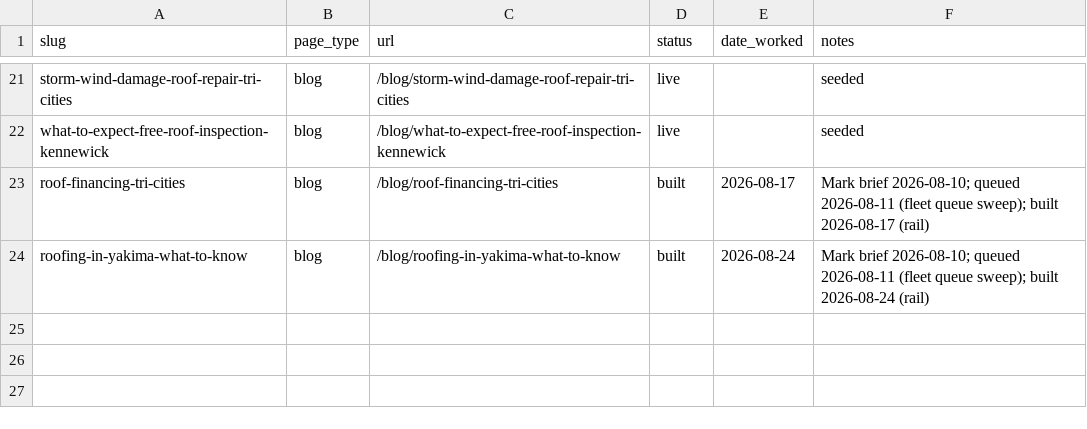
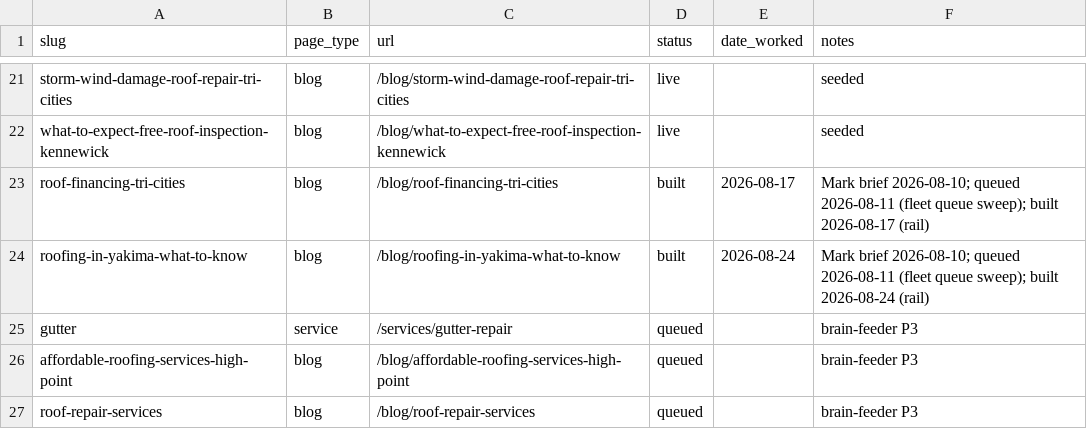
Before and after one commit to tahirzoptal-oss/highpoint, a CSV file: seo/worked-log.csv, drawn as a sheet; only a part is shown, gaps mark what is left out; the diff names each change by its address in the sheet, - before the commit and + after, or states it on an @@ line.

Commit message:
Brain refresh 2026-09: 3 brief(s) from GSC + SEMrush

```diff
--- a/seo/worked-log.csv
+++ b/seo/worked-log.csv
+row 25: gutter | service | /services/gutter-repair | queued |  | brain-feeder P3
+row 26: affordable-roofing-services-high-point | blog | /blog/affordable-roofing-services-high-point | queued |  | brain-feeder P3
+row 27: roof-repair-services | blog | /blog/roof-repair-services | queued |  | brain-feeder P3
```
Also changed, not shown: 4 other files.
